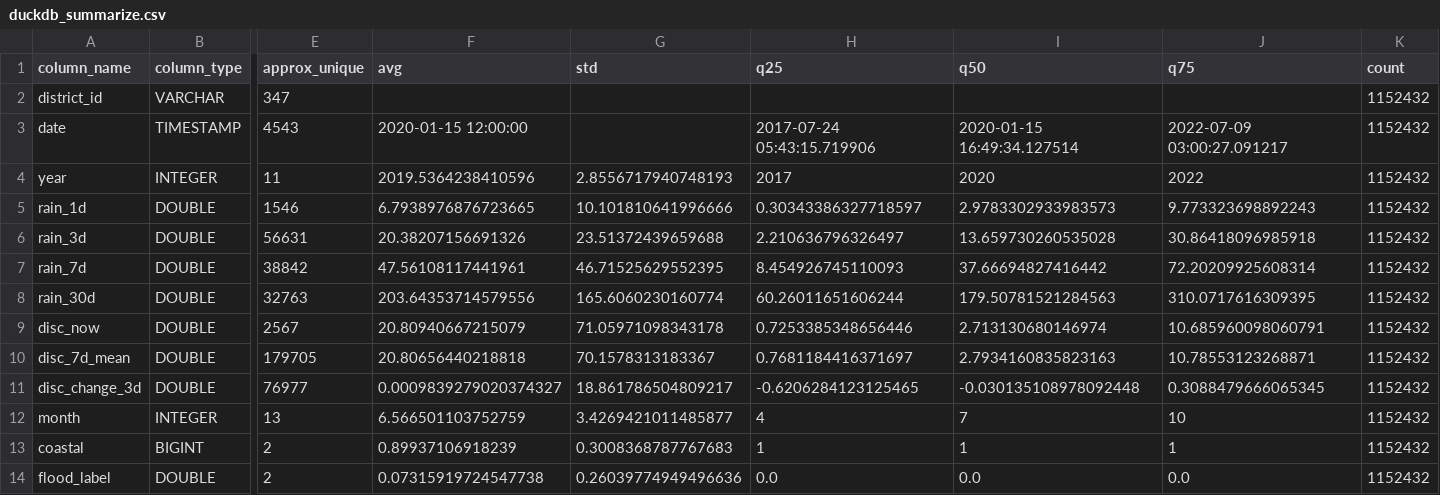
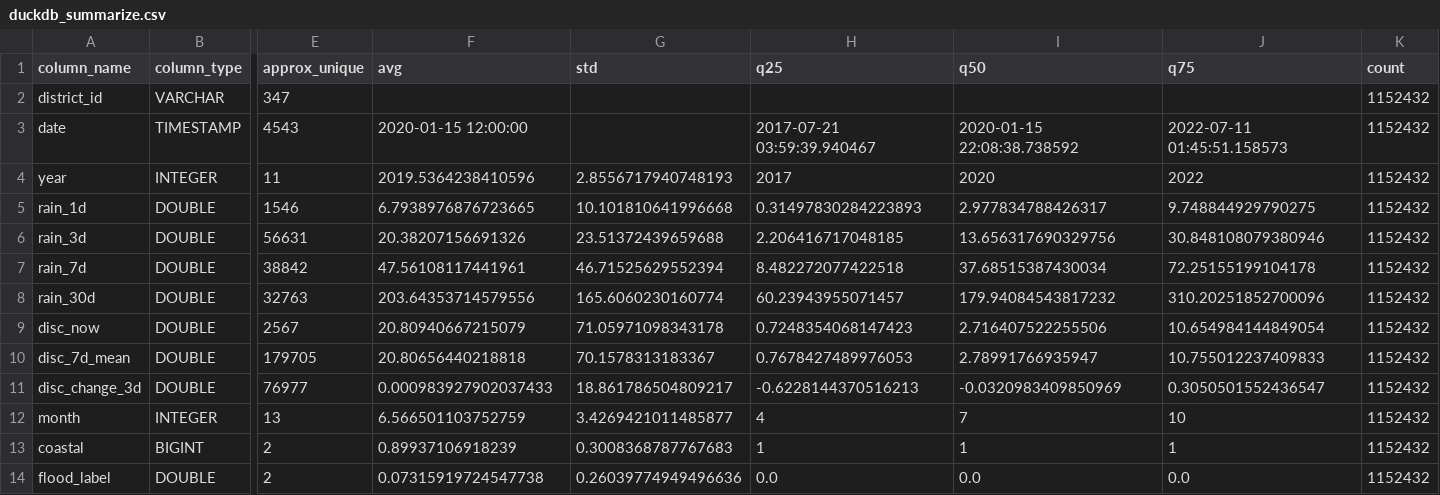
Before and after one commit to zakyyfauzann/tugas1-abd-2026, a CSV file: data/processed/duckdb_summarize.csv, drawn as a sheet; only a part is shown, gaps mark what is left out; the diff names each change by its address in the sheet, - before the commit and + after, or states it on an @@ line.

```diff
--- a/data/processed/duckdb_summarize.csv
+++ b/data/processed/duckdb_summarize.csv
-H3 (q25): 2017-07-24 05:43:15.719906
+H3 (q25): 2017-07-21 03:59:39.940467
-I3 (q50): 2020-01-15 16:49:34.127514
+I3 (q50): 2020-01-15 22:08:38.738592
-J3 (q75): 2022-07-09 03:00:27.091217
+J3 (q75): 2022-07-11 01:45:51.158573
-G5 (std): 10.101810641996666
+G5 (std): 10.101810641996668
-H5 (q25): 0.30343386327718597
+H5 (q25): 0.31497830284223893
-I5 (q50): 2.9783302933983573
+I5 (q50): 2.977834788426317
-J5 (q75): 9.773323698892243
+J5 (q75): 9.748844929790275
-H6 (q25): 2.210636796326497
+H6 (q25): 2.206416717048185
-I6 (q50): 13.659730260535028
+I6 (q50): 13.656317690329756
-J6 (q75): 30.86418096985918
+J6 (q75): 30.848108079380946
-G7 (std): 46.71525629552395
+G7 (std): 46.71525629552394
-H7 (q25): 8.454926745110093
+H7 (q25): 8.482272077422518
-I7 (q50): 37.66694827416442
+I7 (q50): 37.68515387430034
-J7 (q75): 72.20209925608314
+J7 (q75): 72.25155199104178
-H8 (q25): 60.26011651606244
+H8 (q25): 60.23943955071457
-I8 (q50): 179.50781521284563
+I8 (q50): 179.94084543817232
-J8 (q75): 310.0717616309395
+J8 (q75): 310.20251852700096
-H9 (q25): 0.7253385348656446
+H9 (q25): 0.7248354068147423
-I9 (q50): 2.713130680146974
+I9 (q50): 2.716407522255506
-J9 (q75): 10.685960098060791
+J9 (q75): 10.654984144849054
-H10 (q25): 0.7681184416371697
+H10 (q25): 0.7678427489976053
-I10 (q50): 2.7934160835823163
+I10 (q50): 2.78991766935947
-J10 (q75): 10.78553123268871
+J10 (q75): 10.755012237409833
-F11 (avg): 0.0009839279020374327
+F11 (avg): 0.000983927902037433
-H11 (q25): -0.6206284123125465
+H11 (q25): -0.6228144370516213
-I11 (q50): -0.030135108978092448
+I11 (q50): -0.0320983409850969
-J11 (q75): 0.3088479666065345
+J11 (q75): 0.3050501552436547
```
Also changed, not shown: outputs/tables/risiko_per_kecamatan.csv, 9 other files.
